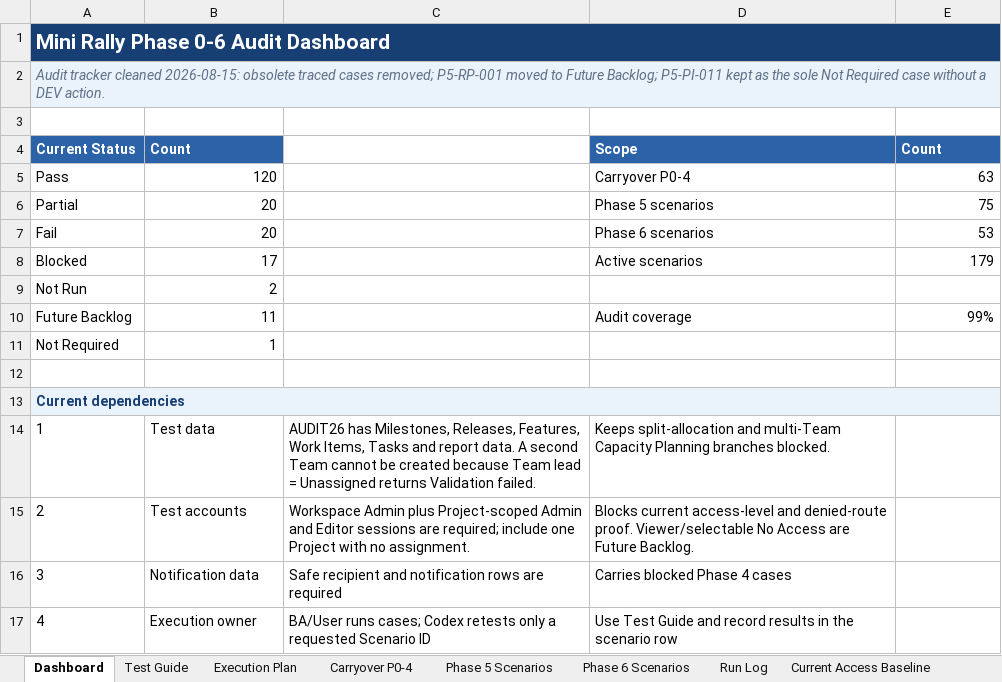
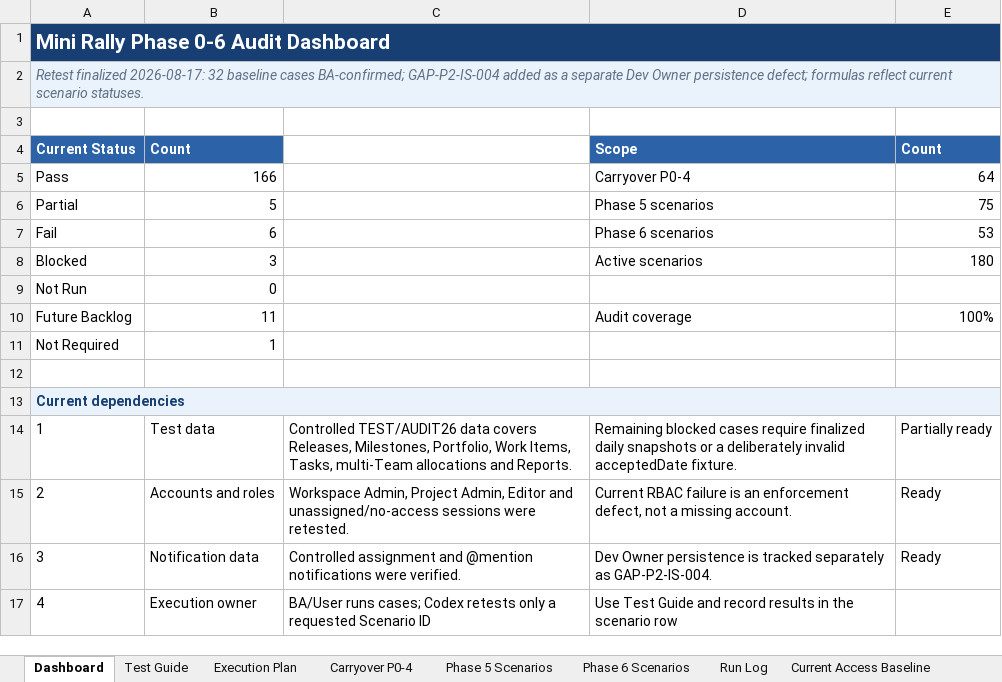
Before and after one commit to hieuvbm2404/Mini_Rally_pj, an Excel workbook: 07_Testing Plan/PHASE_0_6_AUDIT_TRACKER.xlsx, sheet Dashboard, drawn as a sheet; values as stored, in another font and other column widths than the file's, no borders; the diff names each change by its address in the sheet, - before the commit and + after, or states it on an @@ line.

Commit message:
test: finalize phase 0-6 retest and SRS alignment

```diff
--- a/07_Testing Plan/PHASE_0_6_AUDIT_TRACKER.xlsx (sheet Dashboard)
+++ b/07_Testing Plan/PHASE_0_6_AUDIT_TRACKER.xlsx (sheet Dashboard)
-A2: Audit tracker cleaned 2026-08-15: obsolete traced cases removed; P5-RP-001 moved to Future Backlog; P5-PI-011 kept as the sole Not Required case without a DEV action.
+A2: Retest finalized 2026-08-17: 32 baseline cases BA-confirmed; GAP-P2-IS-004 added as a separate Dev Owner persistence defect; formulas reflect current scenario statuses.
-B5: 120
+B5: 166
-E5: 63
+E5: 64
-B6: 20
+B6: 5
-B7: 20
+B7: 6
-B8: 17
+B8: 3
-E8: 179
+E8: 180
-B9: 2
+B9: 0
-E10: 99%
+E10: 100%
-C14: AUDIT26 has Milestones, Releases, Features, Work Items, Tasks and report data. A second Team cannot be created because Team lead = Unassigned returns Validation failed.
+C14: Controlled TEST/AUDIT26 data covers Releases, Milestones, Portfolio, Work Items, Tasks, multi-Team allocations and Reports.
-D14: Keeps split-allocation and multi-Team Capacity Planning branches blocked.
+D14: Remaining blocked cases require finalized daily snapshots or a deliberately invalid acceptedDate fixture.
-E14: (empty)
+E14: Partially ready
-B15: Test accounts
+B15: Accounts and roles
-C15: Workspace Admin plus Project-scoped Admin and Editor sessions are required; include one Project with no assignment.
+C15: Workspace Admin, Project Admin, Editor and unassigned/no-access sessions were retested.
-D15: Blocks current access-level and denied-route proof. Viewer/selectable No Access are Future Backlog.
+D15: Current RBAC failure is an enforcement defect, not a missing account.
-E15:E16: (empty)
+E15:E16: Ready
-C16: Safe recipient and notification rows are required
+C16: Controlled assignment and @mention notifications were verified.
-D16: Carries blocked Phase 4 cases
+D16: Dev Owner persistence is tracked separately as GAP-P2-IS-004.
```
Also changed, not shown: sheet Phase 5 Scenarios, sheet Carryover P0-4, sheet Phase 6 Scenarios, sheet Current Access Baseline, sheet Run Log, sheet Execution Plan, 17 other files.
